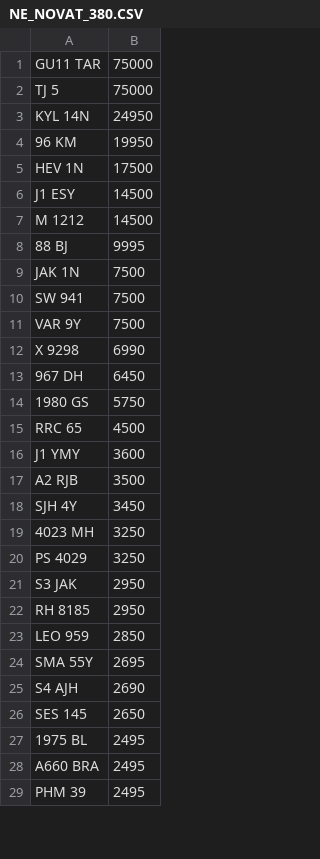
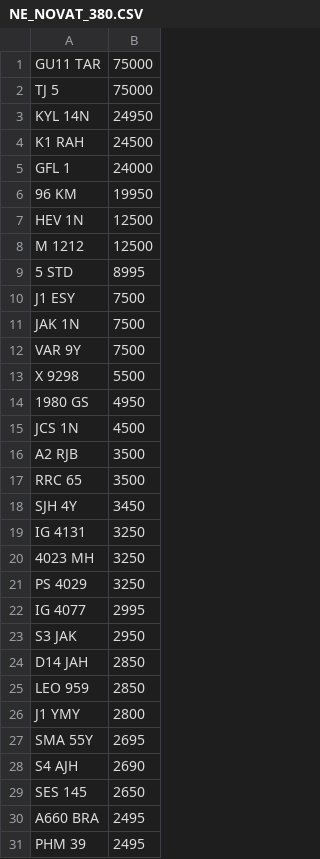
Before and after one commit to martinsumner/simplyreg, a CSV file: csv/NE_NOVAT_380.CSV, drawn as a sheet; only a part is shown; the diff covers the shown part only.

```diff
--- a/csv/NE_NOVAT_380.CSV
+++ b/csv/NE_NOVAT_380.CSV
@@ -3,22 +3,25 @@ TJ 5,75000
 KYL 14N,24950
+K1 RAH,24500
+GFL 1,24000
 96 KM,19950
-HEV 1N,17500
-J1 ESY,14500
-M 1212,14500
-88 BJ,9995
+HEV 1N,12500
+M 1212,12500
+5 STD,8995
+J1 ESY,7500
 JAK 1N,7500
-SW 941,7500
 VAR 9Y,7500
-X 9298,6990
-967 DH,6450
-1980 GS,5750
-RRC 65,4500
-J1 YMY,3600
+X 9298,5500
+1980 GS,4950
+JCS 1N,4500
 A2 RJB,3500
+RRC 65,3500
 SJH 4Y,3450
+IG 4131,3250
 4023 MH,3250
 PS 4029,3250
+IG 4077,2995
 S3 JAK,2950
-RH 8185,2950
+D14 JAH,2850
 LEO 959,2850
+J1 YMY,2800
 SMA 55Y,2695
@@ -26,3 +29,2 @@ S4 AJH,2690
 SES 145,2650
-1975 BL,2495
 A660 BRA,2495
```
Also changed, not shown: 28 added rows, 12 removed rows, 20 moved rows and 11 edited cells elsewhere in this file, csv/NE_PLUSVAT_380.CSV.
